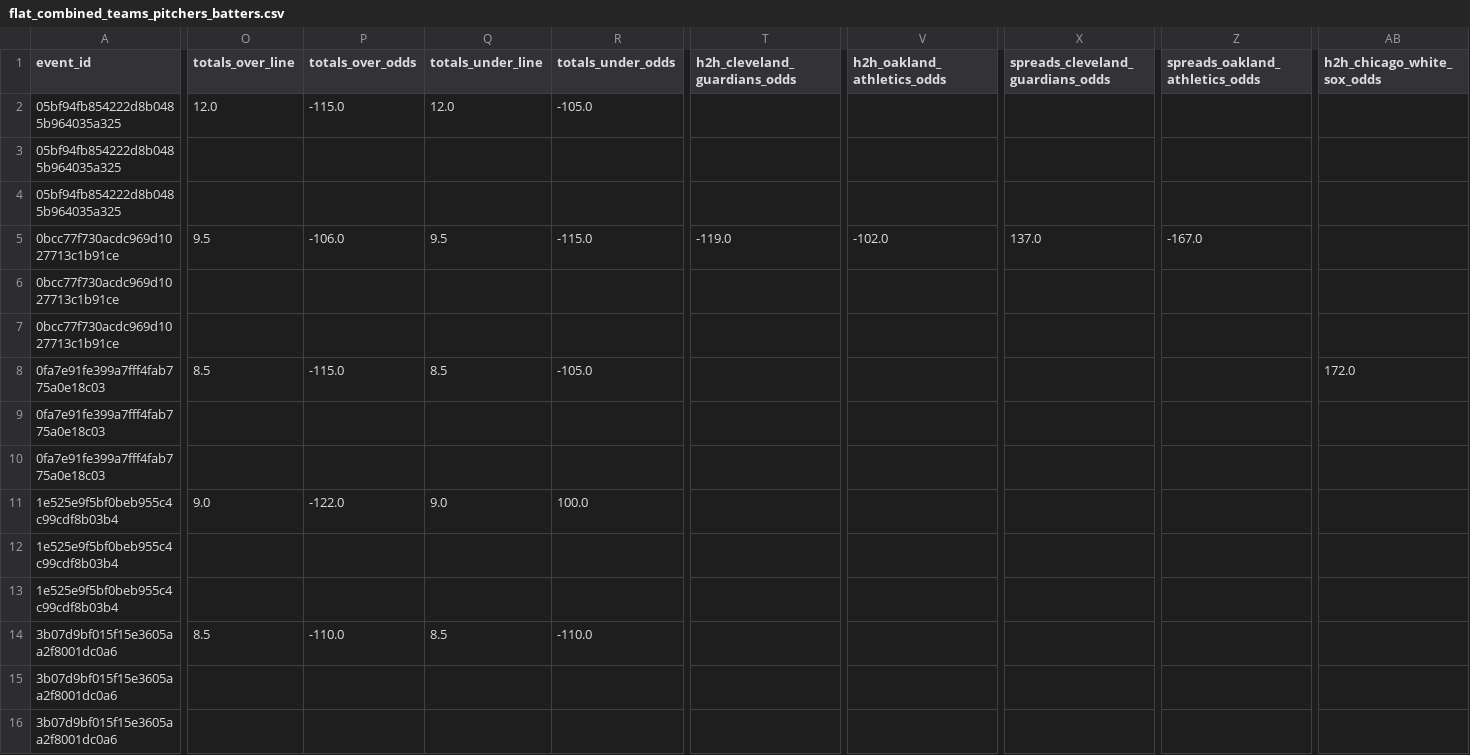
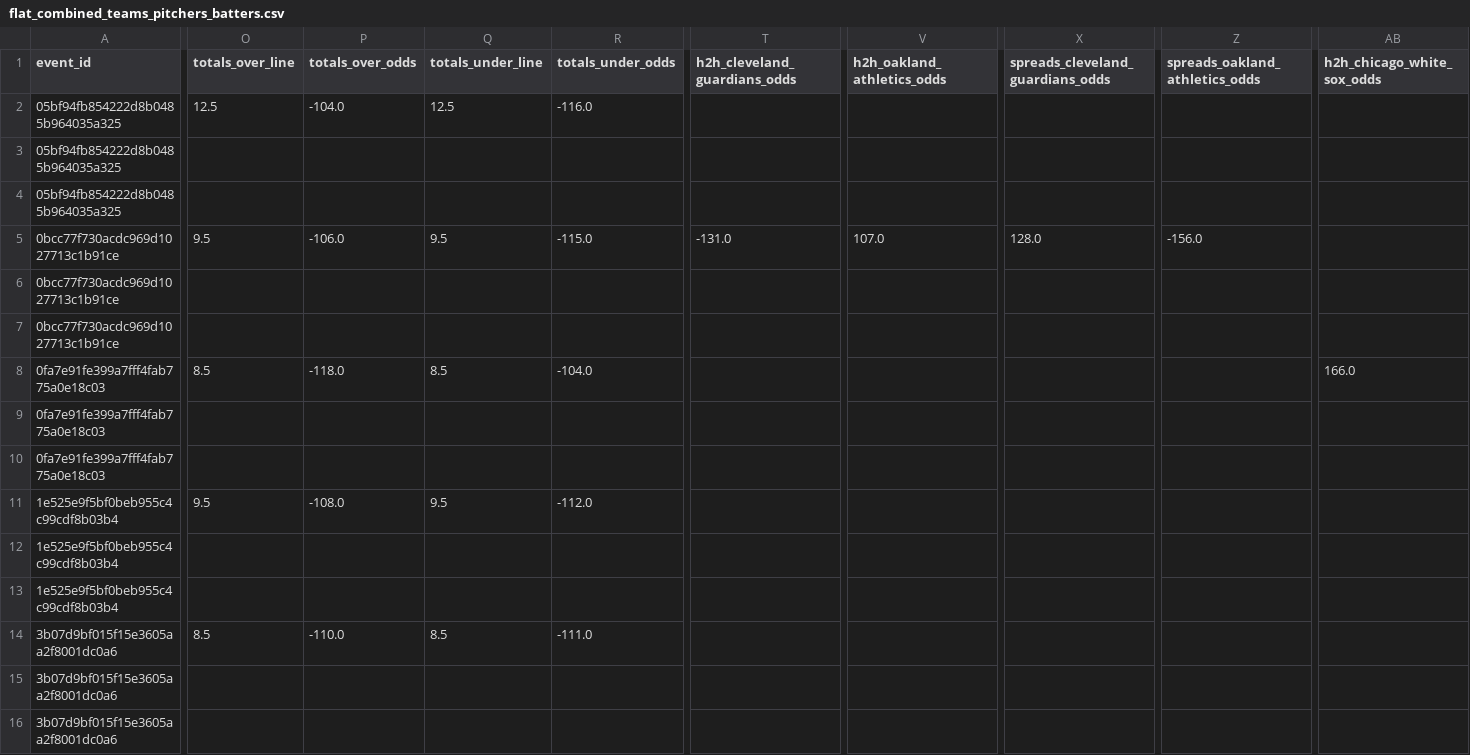
Before and after one commit to radgator13/odds-api-analyze, a CSV file: data/flat_combined_teams_pitchers_batters.csv, drawn as a sheet; only a part is shown, gaps mark what is left out; the diff covers the shown part only; the diff names each change by its address in the sheet, - before the commit and + after, or states it on an @@ line.

```diff
--- a/data/flat_combined_teams_pitchers_batters.csv
+++ b/data/flat_combined_teams_pitchers_batters.csv
-O2 (totals_over_line): 12.0
+O2 (totals_over_line): 12.5
-P2 (totals_over_odds): -115.0
+P2 (totals_over_odds): -104.0
-Q2 (totals_under_line): 12.0
+Q2 (totals_under_line): 12.5
-R2 (totals_under_odds): -105.0
+R2 (totals_under_odds): -116.0
-T5 (h2h_cleveland_guardians_odds): -119.0
+T5 (h2h_cleveland_guardians_odds): -131.0
-V5 (h2h_oakland_athletics_odds): -102.0
+V5 (h2h_oakland_athletics_odds): 107.0
-X5 (spreads_cleveland_guardians_odds): 137.0
+X5 (spreads_cleveland_guardians_odds): 128.0
-Z5 (spreads_oakland_athletics_odds): -167.0
+Z5 (spreads_oakland_athletics_odds): -156.0
-P8 (totals_over_odds): -115.0
+P8 (totals_over_odds): -118.0
-R8 (totals_under_odds): -105.0
+R8 (totals_under_odds): -104.0
-AB8 (h2h_chicago_white_sox_odds): 172.0
+AB8 (h2h_chicago_white_sox_odds): 166.0
-O11 (totals_over_line): 9.0
+O11 (totals_over_line): 9.5
-P11 (totals_over_odds): -122.0
+P11 (totals_over_odds): -108.0
-Q11 (totals_under_line): 9.0
+Q11 (totals_under_line): 9.5
-R11 (totals_under_odds): 100.0
+R11 (totals_under_odds): -112.0
-R14 (totals_under_odds): -110.0
+R14 (totals_under_odds): -111.0
```
Also changed, not shown: 73 edited cells elsewhere in this file, data/betonline_team_lines.csv, 4 other files.
